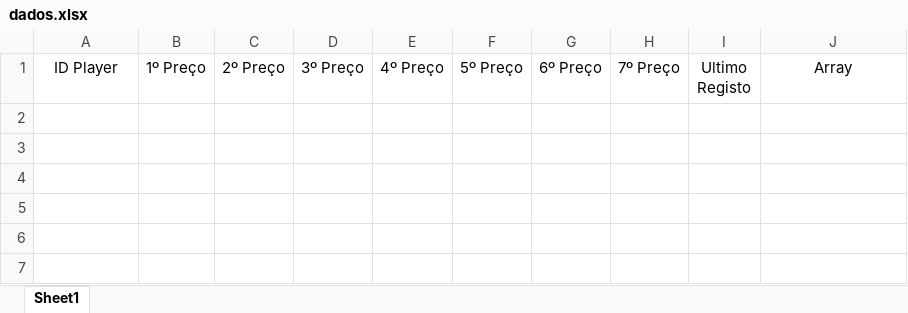
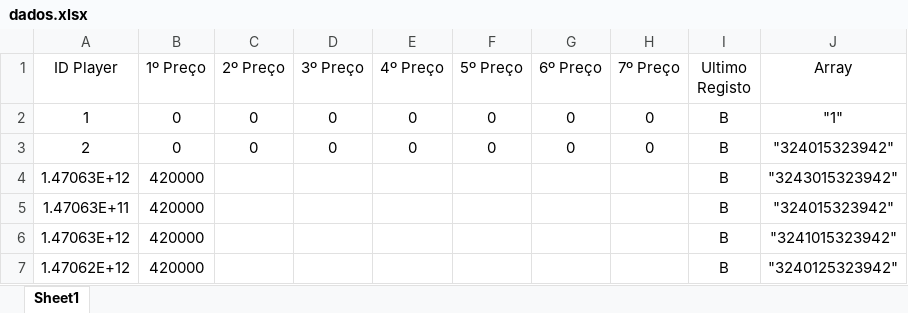
Before and after one commit to afonsoocosta53/extensionFut, an Excel workbook: dados.xlsx, sheet Sheet1, drawn as a sheet; values as stored, in another font and other column widths than the file's, no borders; the diff names each change by its address in the sheet, - before the commit and + after, or states it on an @@ line.

```diff
--- a/dados.xlsx (sheet Sheet1)
+++ b/dados.xlsx (sheet Sheet1)
+row 2: 1 | 0 | 0 | 0 | 0 | 0 | 0 | 0 | B | "1"
+row 3: 2 | 0 | 0 | 0 | 0 | 0 | 0 | 0 | B | "324015323942"
+row 4: 1.47063E+12 | 420000 |  |  |  |  |  |  | B | "3243015323942"
+row 5: 1.47063E+11 | 420000 |  |  |  |  |  |  | B | "324015323942"
+row 6: 1.47063E+12 | 420000 |  |  |  |  |  |  | B | "3241015323942"
+row 7: 1.47062E+12 | 420000 |  |  |  |  |  |  | B | "3240125323942"
```
Also changed, not shown: 1 other file.
